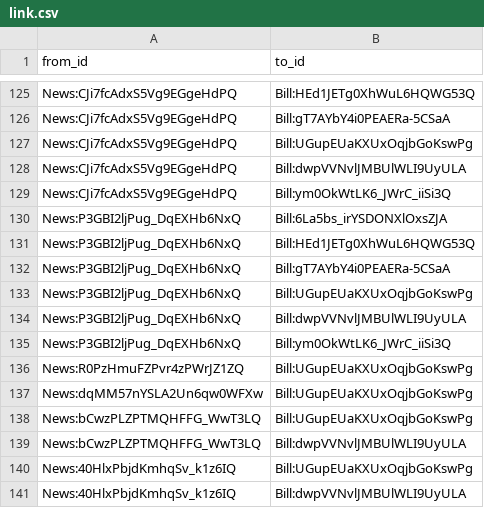
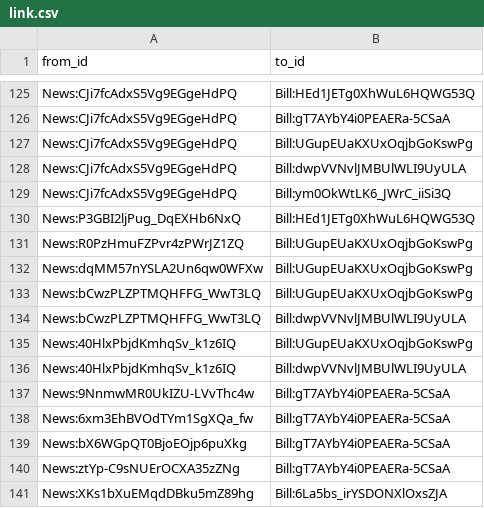
Before and after one commit to politylink/politylink-tools, a CSV file: data/link.csv, drawn as a sheet; only a part is shown, gaps mark what is left out; the shorter side is filled out with more unchanged rows.

Commit message:
update data

```diff
--- a/data/link.csv
+++ b/data/link.csv
@@ -129,8 +129,3 @@ News:CJi7fcAdxS5Vg9EGgeHdPQ,Bill:dwpVVNvlJMBUlWLI9UyULA
 News:CJi7fcAdxS5Vg9EGgeHdPQ,Bill:ym0OkWtLK6_JWrC_iiSi3Q
-News:P3GBI2ljPug_DqEXHb6NxQ,Bill:6La5bs_irYSDONXlOxsZJA
 News:P3GBI2ljPug_DqEXHb6NxQ,Bill:HEd1JETg0XhWuL6HQWG53Q
-News:P3GBI2ljPug_DqEXHb6NxQ,Bill:gT7AYbY4i0PEAERa-5CSaA
-News:P3GBI2ljPug_DqEXHb6NxQ,Bill:UGupEUaKXUxOqjbGoKswPg
-News:P3GBI2ljPug_DqEXHb6NxQ,Bill:dwpVVNvlJMBUlWLI9UyULA
-News:P3GBI2ljPug_DqEXHb6NxQ,Bill:ym0OkWtLK6_JWrC_iiSi3Q
 News:R0PzHmuFZPvr4zPWrJZ1ZQ,Bill:UGupEUaKXUxOqjbGoKswPg
```
Also changed, not shown: 3 other files.
